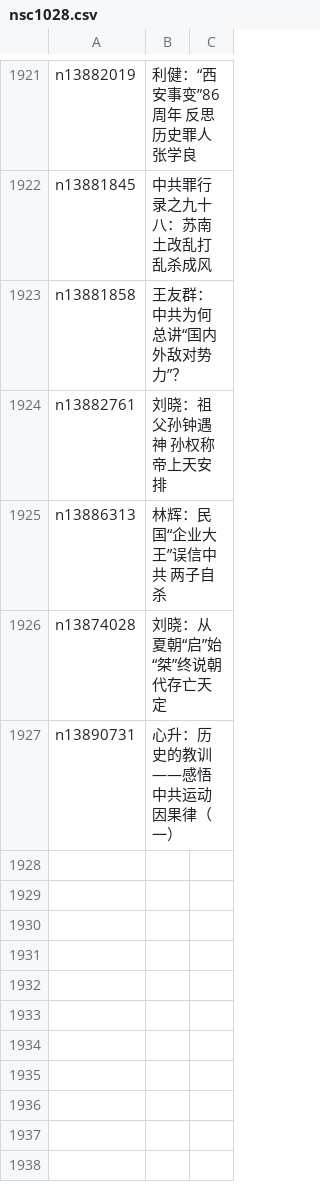
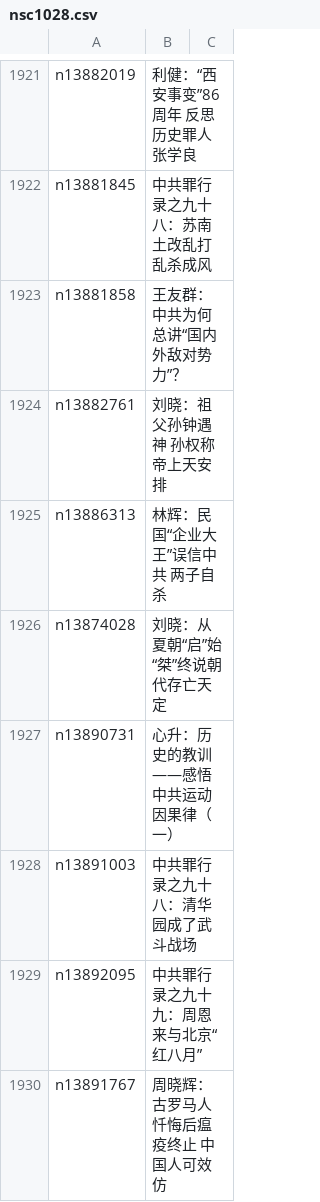
Before and after one commit to epic-marker/epoch-comment, a CSV file: indexes/nsc1028.csv, drawn as a sheet; only a part is shown, gaps mark what is left out; the diff names each change by its address in the sheet, - before the commit and + after, or states it on an @@ line.

```diff
--- a/indexes/nsc1028.csv
+++ b/indexes/nsc1028.csv
+row 1928: n13891003 | 中共罪行录之九十八：清华园成了武斗战场
+row 1929: n13892095 | 中共罪行录之九十九：周恩来与北京“红八月”
+row 1930: n13891767 | 周晓辉：古罗马人忏悔后瘟疫终止 中国人可效仿
```
Also changed, not shown: indexes/nsc1025.csv, indexes/nsc993.csv, 24 other files.
